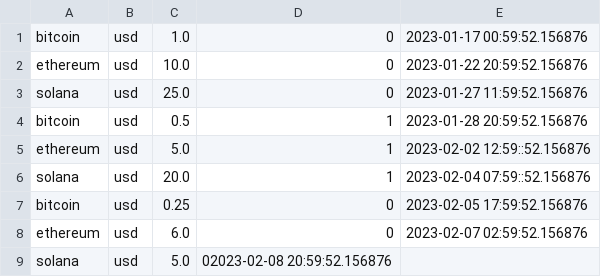
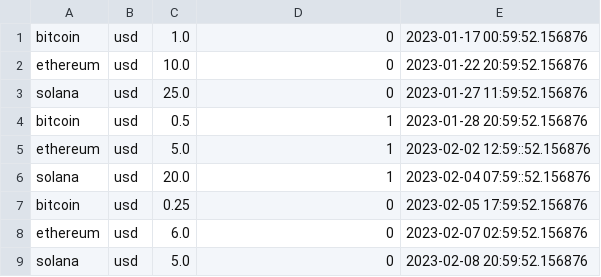
Before and after one commit to Cowbeau/Cryptocurrency-Portfolio, a CSV file: investments.csv, drawn as a sheet.

Commit message:
Update investments.csv

```diff
--- a/investments.csv
+++ b/investments.csv
@@ -8,2 +8,2 @@ bitcoin,usd,0.25,0,2023-02-05 17:59:52.156876
 ethereum,usd,6.0,0,2023-02-07 02:59:52.156876
-solana,usd,5.0,02023-02-08 20:59:52.156876
+solana,usd,5.0,0,2023-02-08 20:59:52.156876
```
